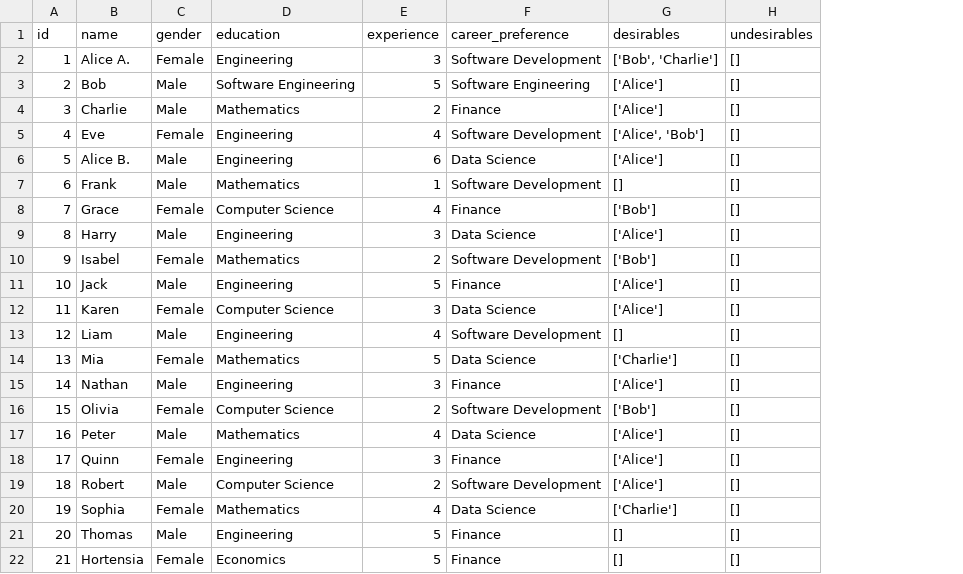
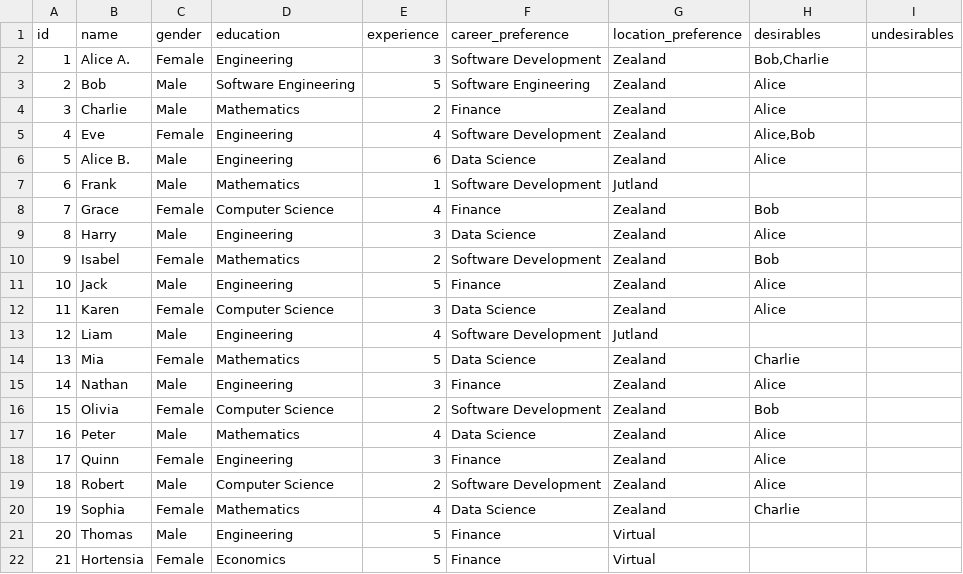
Before and after one commit to ogjex/groopy, a CSV file: persons.csv, drawn as a sheet; addresses are those after the commit; the diff names each change by its address in the sheet, - before the commit and + after, or states it on an @@ line.

Commit message:
fix write person list to csv

```diff
--- a/persons.csv
+++ b/persons.csv
+column G (location_preference), rows 2-22: Zealand | Zealand | Zealand | Zealand | Zealand | Jutland | Zealand | Zealand | Zealand | Zealand | Zealand | Jutland | Zealand | Zealand | Zealand | Zealand | Zealand | Zealand | Zealand | Virtual | Virtual
-H2 (desirables): ['Bob', 'Charlie']
+H2 (desirables): Bob,Charlie
-I2:I22 (undesirables): []
+I2:I22 (undesirables): (empty)
-H3:H4 (desirables): ['Alice']
+H3:H4 (desirables): Alice
-H5 (desirables): ['Alice', 'Bob']
+H5 (desirables): Alice,Bob
-H6 (desirables): ['Alice']
+H6 (desirables): Alice
-H7 (desirables): []
+H7 (desirables): (empty)
-H8 (desirables): ['Bob']
+H8 (desirables): Bob
-H9 (desirables): ['Alice']
+H9 (desirables): Alice
-H10 (desirables): ['Bob']
+H10 (desirables): Bob
-H11:H12 (desirables): ['Alice']
+H11:H12 (desirables): Alice
-H13 (desirables): []
+H13 (desirables): (empty)
-H14 (desirables): ['Charlie']
+H14 (desirables): Charlie
-H15 (desirables): ['Alice']
+H15 (desirables): Alice
-H16 (desirables): ['Bob']
+H16 (desirables): Bob
-H17:H19 (desirables): ['Alice']
+H17:H19 (desirables): Alice
-H20 (desirables): ['Charlie']
+H20 (desirables): Charlie
-H21:H22 (desirables): []
+H21:H22 (desirables): (empty)
```
Also changed, not shown: 3 other files.
